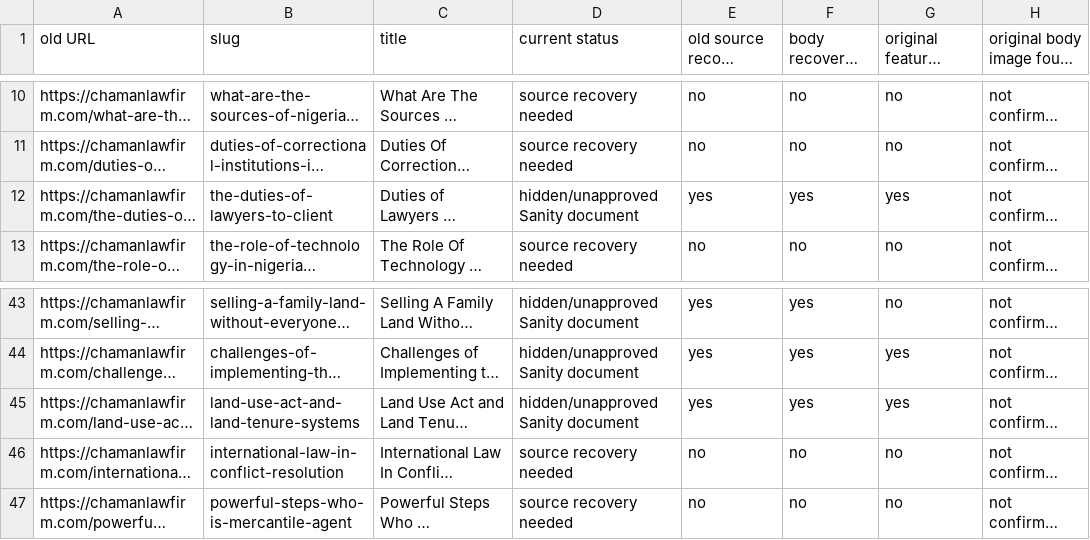
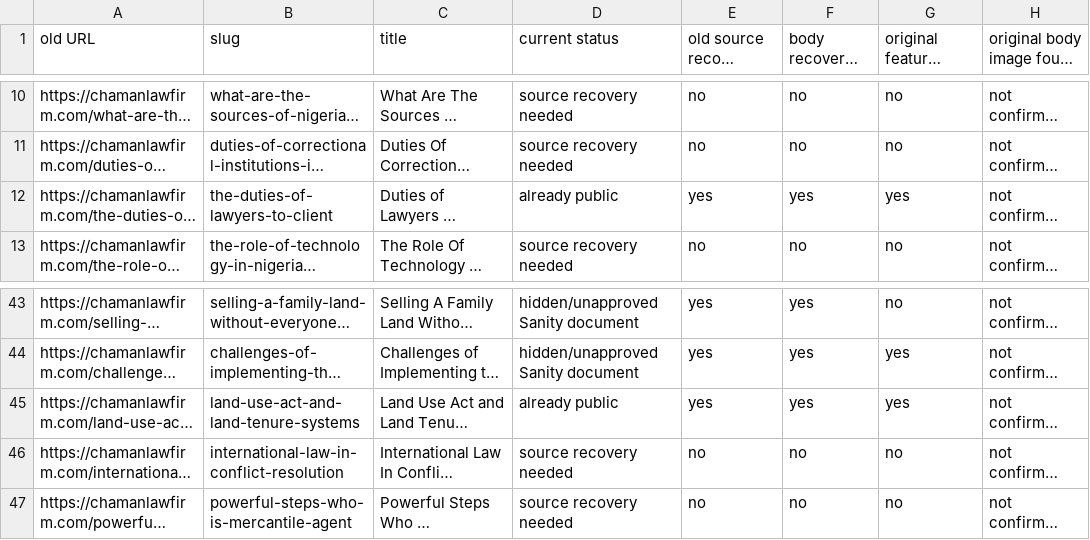
Before and after one commit to chamanlawfirm/chaman-law-firm-website, a CSV file: docs/SPRINT-11H-IMAGE-FIRST-BLOG-RECOVERY.csv, drawn as a sheet; only a part is shown, gaps mark what is left out; long unchanged cells end in …; the diff names each change by its address in the sheet, - before the commit and + after, or states it on an @@ line.

Commit message:
fix: harden sprint 11h author and sitemap guardrails

```diff
--- a/docs/SPRINT-11H-IMAGE-FIRST-BLOG-RECOVERY.csv
+++ b/docs/SPRINT-11H-IMAGE-FIRST-BLOG-RECOVERY.csv
-D12 (current status): hidden/unapproved Sanity document
+D12 (current status): already public
-D45 (current status): hidden/unapproved Sanity document
+D45 (current status): already public
```
Also changed, not shown: 2 other files.
